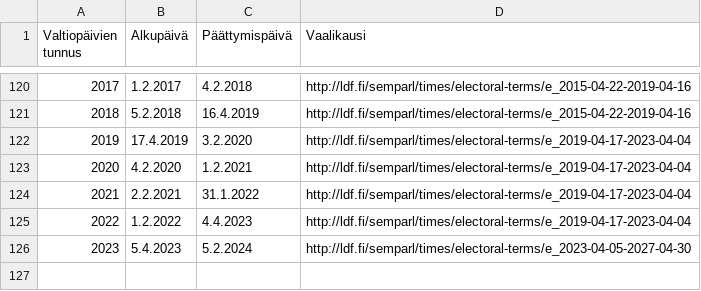
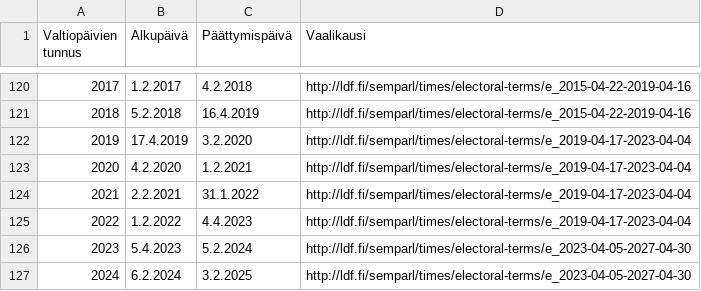
Before and after one commit to SemanticComputing/semparl-data-transformation, a CSV file: parliamentary_sessions.csv, drawn as a sheet; only a part is shown, gaps mark what is left out.

Commit message:
maintenance for parliamentary session 2024

```diff
--- a/parliamentary_sessions.csv
+++ b/parliamentary_sessions.csv
@@ -126 +126,2 @@
 2023,"5.4.2023","5.2.2024","http://ldf.fi/semparl/times/electoral-terms/e_2023-04-05-2027-04-30"
+2024,"6.2.2024","3.2.2025","http://ldf.fi/semparl/times/electoral-terms/e_2023-04-05-2027-04-30"
```
Also changed, not shown: 3 other files.
